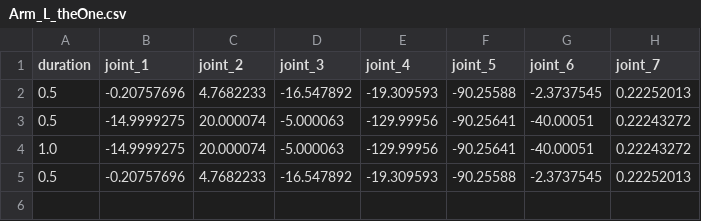
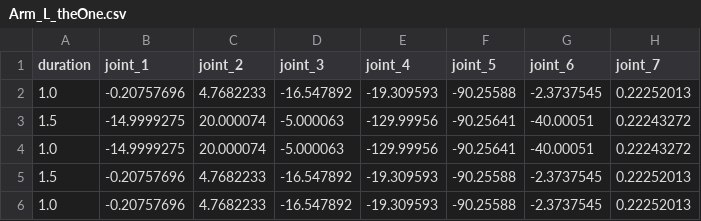
Before and after one commit to KJG97/allex_motions, a CSV file: thumbsup_group/Arm_L_theOne.csv, drawn as a sheet.

Commit message:
thumbsup first index duration 1.0s & 모션 수정 완료

```diff
--- a/thumbsup_group/Arm_L_theOne.csv
+++ b/thumbsup_group/Arm_L_theOne.csv
@@ -1,5 +1,6 @@
 duration,joint_1,joint_2,joint_3,joint_4,joint_5,joint_6,joint_7
-0.5,-0.20757696,4.7682233,-16.547892,-19.309593,-90.25588,-2.3737545,0.22252013
-0.5,-14.9999275,20.000074,-5.000063,-129.99956,-90.25641,-40.00051,0.22243272
+1.0,-0.20757696,4.7682233,-16.547892,-19.309593,-90.25588,-2.3737545,0.22252013
+1.5,-14.9999275,20.000074,-5.000063,-129.99956,-90.25641,-40.00051,0.22243272
 1.0,-14.9999275,20.000074,-5.000063,-129.99956,-90.25641,-40.00051,0.22243272
-0.5,-0.20757696,4.7682233,-16.547892,-19.309593,-90.25588,-2.3737545,0.22252013
+1.5,-0.20757696,4.7682233,-16.547892,-19.309593,-90.25588,-2.3737545,0.22252013
+1.0,-0.20757696,4.7682233,-16.547892,-19.309593,-90.25588,-2.3737545,0.22252013
```
Also changed, not shown: thumbsup_group/Arm_R_theOne.csv, thumbsup_group/Hand_L_index_wir.csv, 11 other files.
